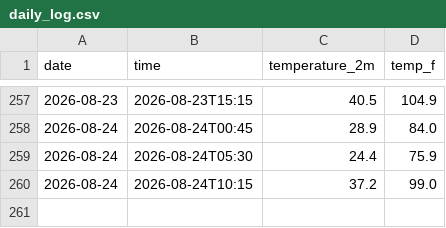
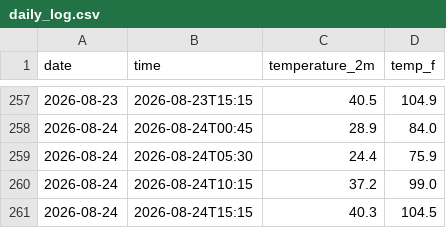
Before and after one commit to s326327/weather-tracker, a CSV file: daily_log.csv, drawn as a sheet; only a part is shown, gaps mark what is left out; the diff names each change by its address in the sheet, - before the commit and + after, or states it on an @@ line.

```diff
--- a/daily_log.csv
+++ b/daily_log.csv
+row 261: 2026-08-24 | 2026-08-24T15:15 | 40.3 | 104.5
```
Also changed, not shown: 1 other file.
